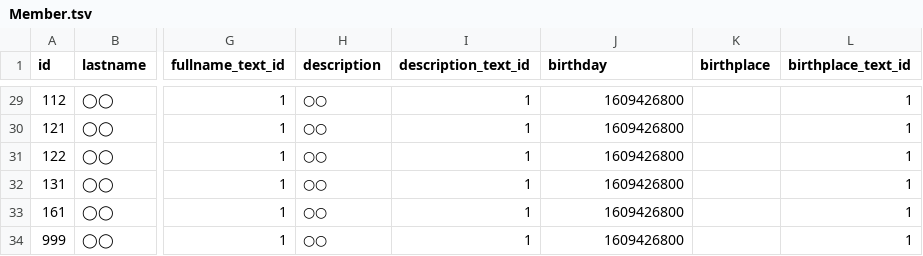
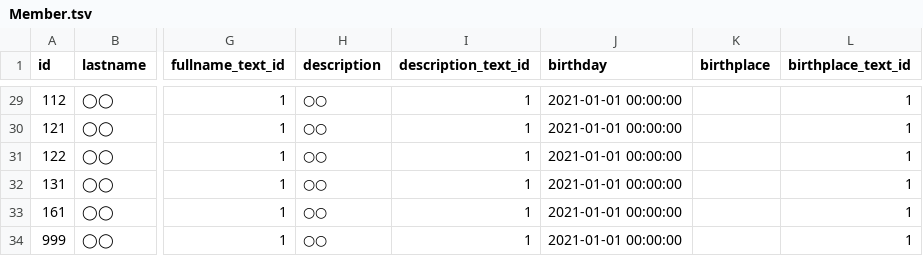
Before and after one commit to game4353/camp-data, a TSV file: data/tsv/Member.tsv, drawn as a sheet; only a part is shown, gaps mark what is left out; the diff covers the shown part only; the diff names each change by its address in the sheet, - before the commit and + after, or states it on an @@ line.

```diff
--- a/data/tsv/Member.tsv
+++ b/data/tsv/Member.tsv
-J29:J34 (birthday): 1609426800
+J29:J34 (birthday): 2021-01-01 00:00:00
```
Also changed, not shown: 27 edited cells elsewhere in this file, data/tsv/Card.tsv, data/tsv/Gear.tsv, 23 other files.
